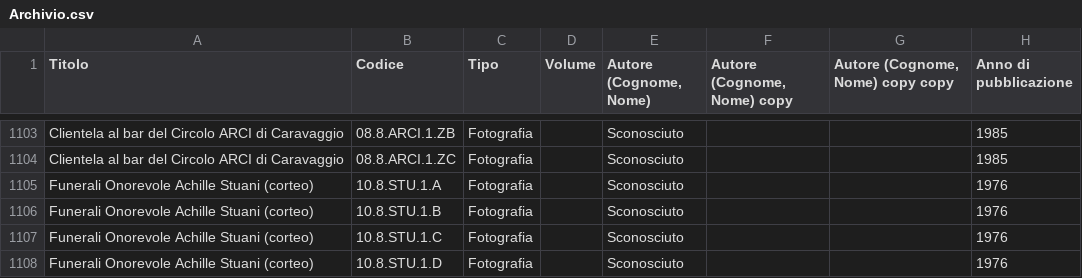
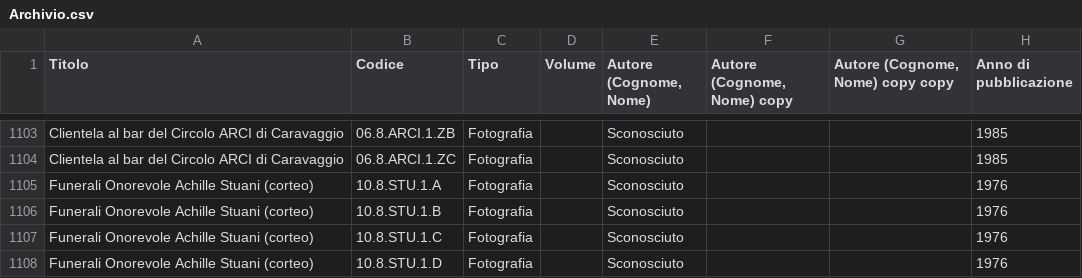
Before and after one commit to Archivio-Venturati/Archivio-Storico-Politico-Carlo-Venturati, a CSV file: Archivio.csv, drawn as a sheet; only a part is shown, gaps mark what is left out; the diff covers the shown part only; the diff names each change by its address in the sheet, - before the commit and + after, or states it on an @@ line.

```diff
--- a/Archivio.csv
+++ b/Archivio.csv
-B1103 (Codice): 08.8.ARCI.1.ZB
+B1103 (Codice): 06.8.ARCI.1.ZB
-B1104 (Codice): 08.8.ARCI.1.ZC
+B1104 (Codice): 06.8.ARCI.1.ZC
```
Also changed, not shown: 27 edited cells elsewhere in this file.
